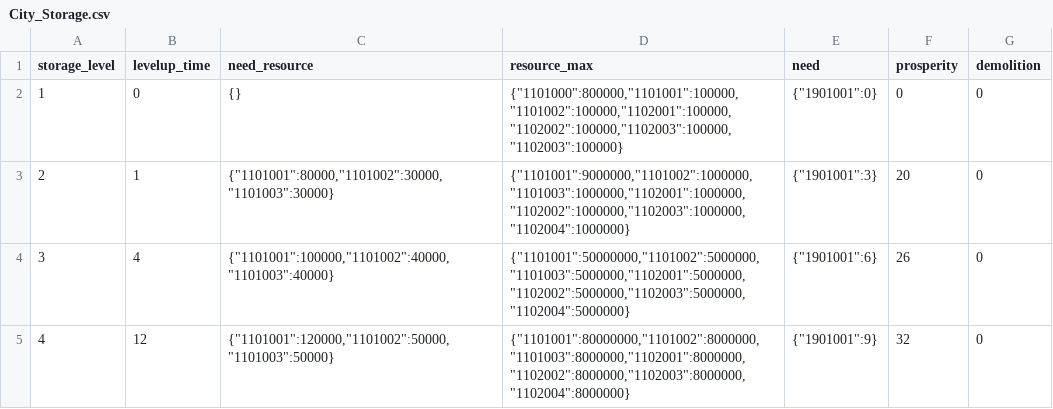
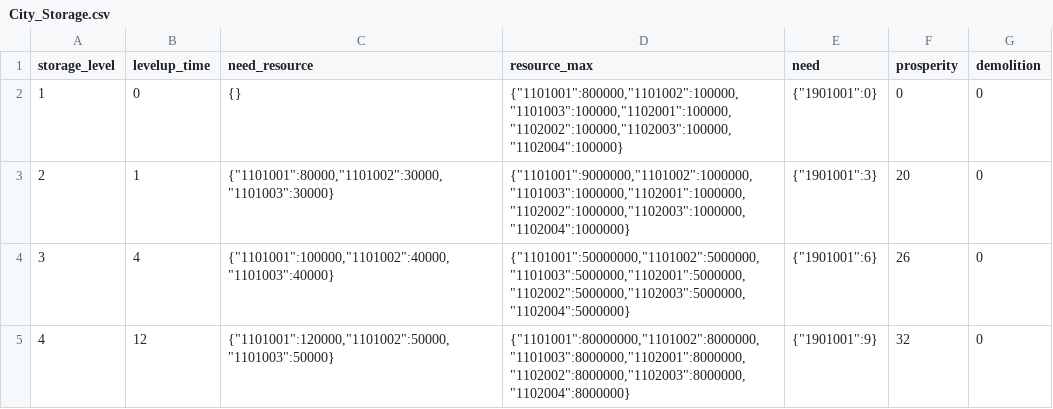
Before and after one commit to kspine/solution_pk, a CSV file: etc/poseidon/empery_center_data/City_Storage.csv, drawn as a sheet; only a part is shown.

```diff
--- a/etc/poseidon/empery_center_data/City_Storage.csv
+++ b/etc/poseidon/empery_center_data/City_Storage.csv
@@ -1,3 +1,3 @@
 storage_level,levelup_time,need_resource,resource_max,need,prosperity,demolition
-1,0,{},"{""1101000"":800000,""1101001"":100000,""1101002"":100000,""1102001"":100000,""1102002"":100000,""1102003"":100000,""1102003"":100000}","{""1901001"":0}",0,0
+1,0,{},"{""1101001"":800000,""1101002"":100000,""1101003"":100000,""1102001"":100000,""1102002"":100000,""1102003"":100000,""1102004"":100000}","{""1901001"":0}",0,0
 2,1,"{""1101001"":80000,""1101002"":30000,""1101003"":30000}","{""1101001"":9000000,""1101002"":1000000,""1101003"":1000000,""1102001"":1000000,""1102002"":1000000,""1102003"":1000000,""1102004"":1000000}","{""1901001"":3}",20,0
```
Also changed, not shown: etc/poseidon/empery_center_data/ui_city.csv, 1 other file.
